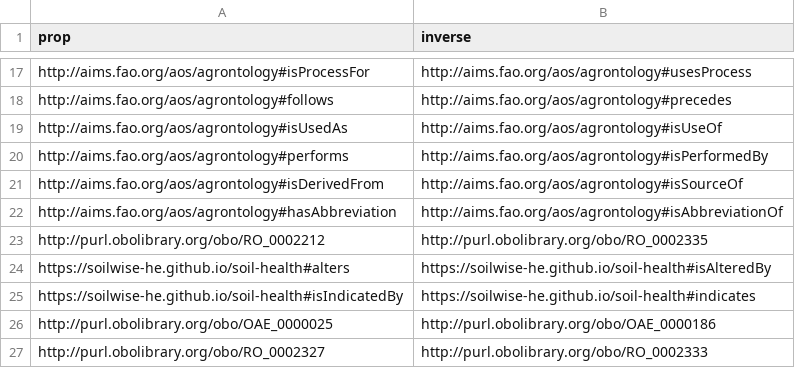
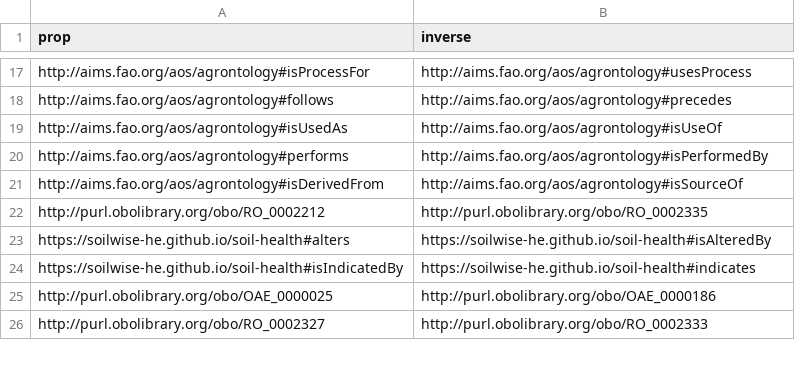
Before and after one commit to soilwise-he/soil-health-knowledge-graph, a CSV file: in_ontovocabs/prop_mapping.csv, drawn as a sheet; only a part is shown, gaps mark what is left out.

```diff
--- a/in_ontovocabs/prop_mapping.csv
+++ b/in_ontovocabs/prop_mapping.csv
@@ -21,3 +21,2 @@ http://aims.fao.org/aos/agrontology#performs,http://aims.fao.org/aos/agrontology
 http://aims.fao.org/aos/agrontology#isDerivedFrom,http://aims.fao.org/aos/agrontology#isSourceOf
-http://aims.fao.org/aos/agrontology#hasAbbreviation,http://aims.fao.org/aos/agrontology#isAbbreviationOf
 http://purl.obolibrary.org/obo/RO_0002212,http://purl.obolibrary.org/obo/RO_0002335
```
Also changed, not shown: in_ontovocabs/properties.csv.
